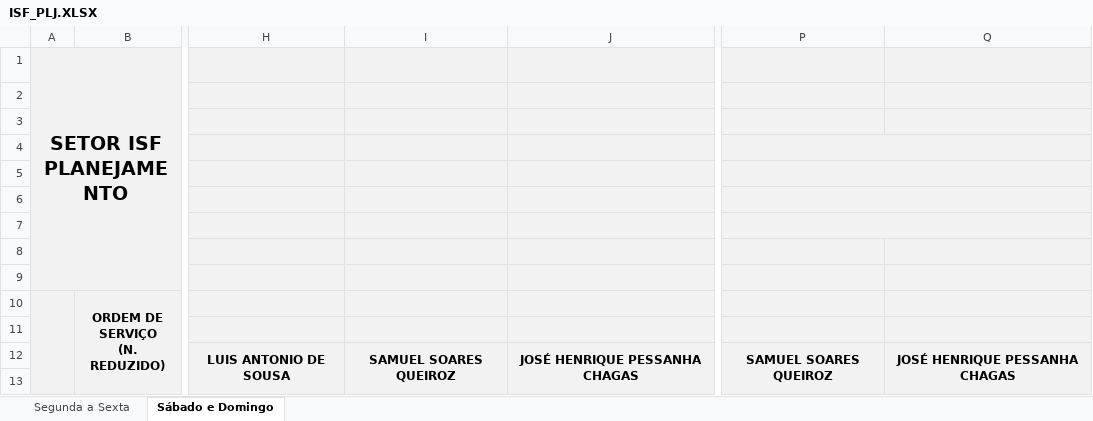
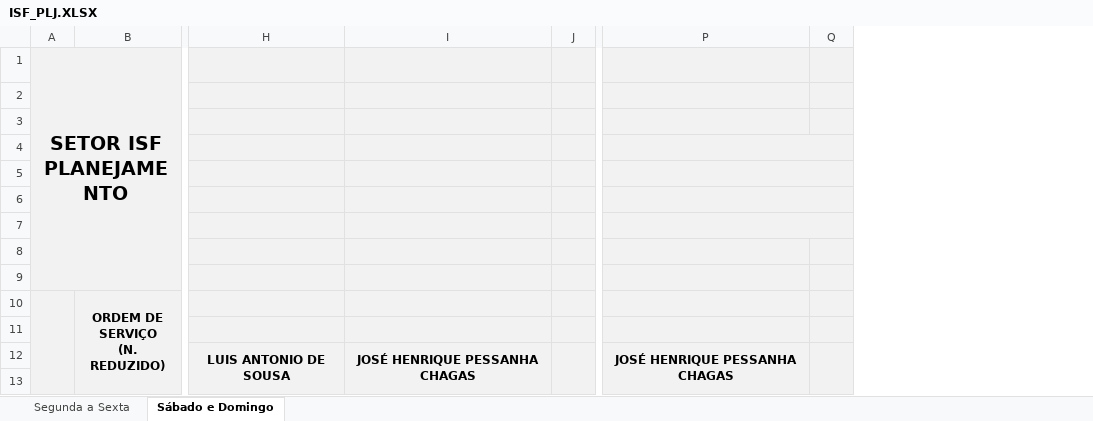
Before and after one commit to flipbit03/sisaprop, an Excel workbook: outputs/autoaprop.xlsx/autoapropxlsx/ISF_PLJ.XLSX, sheet Sábado e Domingo, drawn as a sheet; only a part is shown, gaps mark what is left out; values as stored, in another font and other column widths than the file's, no borders; removed rows and columns are numbered as before the commit, all else as after; the diff names each change by its address in the sheet, - before the commit and + after, or states it on an @@ line.

```diff
--- a/outputs/autoaprop.xlsx/autoapropxlsx/ISF_PLJ.XLSX (sheet Sábado e Domingo)
+++ b/outputs/autoaprop.xlsx/autoapropxlsx/ISF_PLJ.XLSX (sheet Sábado e Domingo)
-column I, row 12: SAMUEL SOARES QUEIROZ
+column J, empty
-column P, row 12: SAMUEL SOARES QUEIROZ
+column Q, empty
+P4:Q4 merged
+P5:Q5 merged
+P6:Q6 merged
+P7:Q7 merged
```
Also changed, not shown: sheet Segunda a Sexta, formulas that keep their value, maps/autoaprop.xlsx, outputs/autoaprop.xlsx/autoapropxlsx/IE-CES.XLSX, 3 other files.
